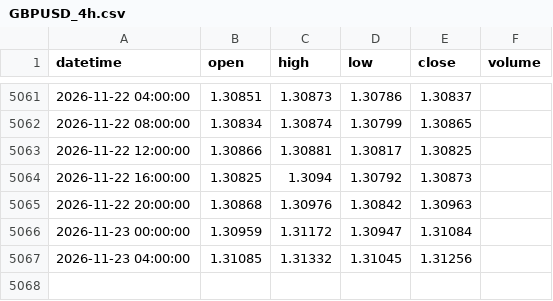
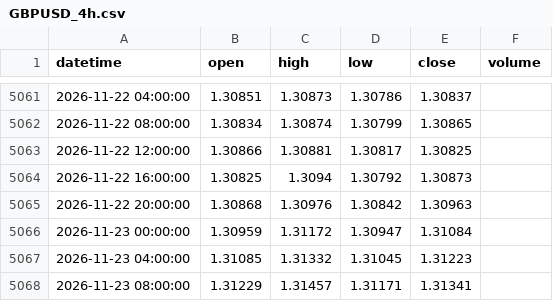
Before and after one commit to 9820amos44/Analysis-, a CSV file: data/GBPUSD_4h.csv, drawn as a sheet; only a part is shown, gaps mark what is left out.

Commit message:
update GBPUSD_4h.csv (2026-11-23 09:01 UTC)

```diff
--- a/data/GBPUSD_4h.csv
+++ b/data/GBPUSD_4h.csv
@@ -5066,2 +5066,3 @@ datetime,open,high,low,close,volume
 2026-11-23 00:00:00,1.30959,1.31172,1.30947,1.31084,
-2026-11-23 04:00:00,1.31085,1.31332,1.31045,1.31256,
+2026-11-23 04:00:00,1.31085,1.31332,1.31045,1.31223,
+2026-11-23 08:00:00,1.31229,1.31457,1.31171,1.31341,
```
